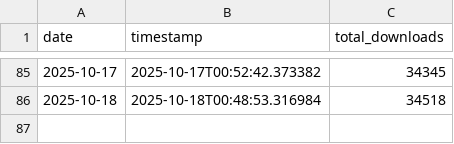
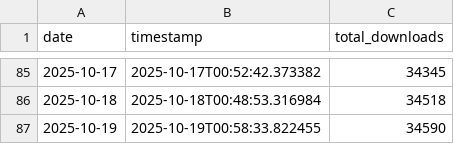
Before and after one commit to Savio-Sou/nargo_download_tracker, a CSV file: daily_totals.csv, drawn as a sheet; only a part is shown, gaps mark what is left out.

```diff
--- a/daily_totals.csv
+++ b/daily_totals.csv
@@ -86 +86,2 @@ date,timestamp,total_downloads
 2025-10-18,2025-10-18T00:48:53.316984,34518
+2025-10-19,2025-10-19T00:58:33.822455,34590
```
Also changed, not shown: 5 other files.
